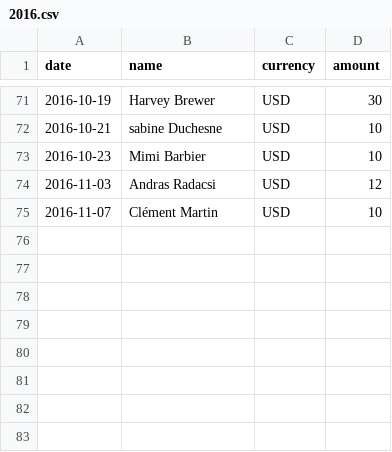
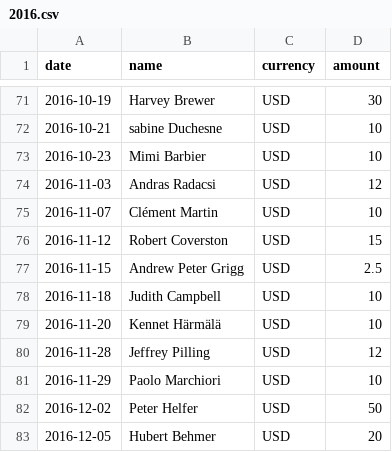
Before and after one commit to moneymanagerex/sponsors, a CSV file: 2016.csv, drawn as a sheet; only a part is shown, gaps mark what is left out.

Commit message:
update

```diff
--- a/2016.csv
+++ b/2016.csv
@@ -75 +75,9 @@ date, name, currency, amount
 2016-11-07,Clément Martin,USD,10
+2016-11-12,Robert Coverston,USD,15
+2016-11-15,Andrew Peter Grigg,USD,2.5
+2016-11-18,Judith Campbell,USD,10
+2016-11-20,Kennet Härmälä,USD,10
+2016-11-28,Jeffrey Pilling,USD,12
+2016-11-29,Paolo Marchiori,USD,10
+2016-12-02,Peter Helfer,USD,50
+2016-12-05,Hubert Behmer,USD,20
```
